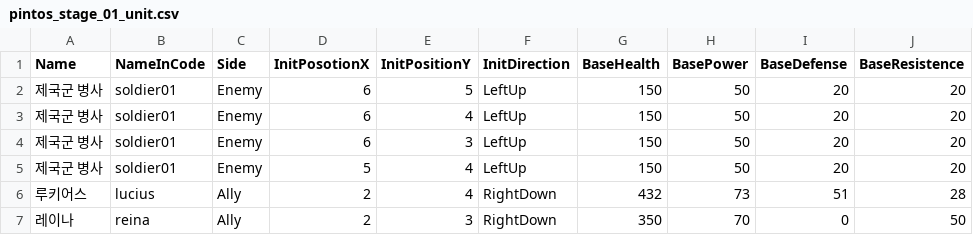
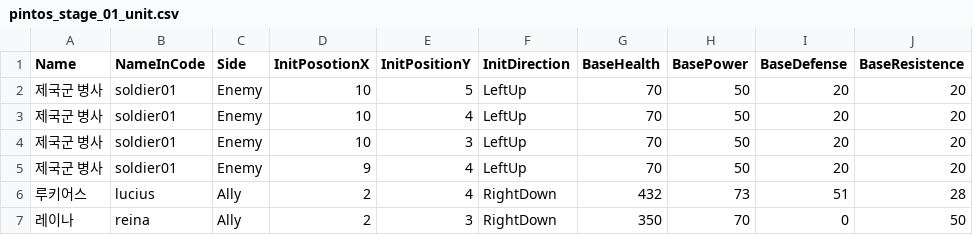
Before and after one commit to SNUGDC/EpicMonad, a CSV file: Assets/Resources/Data/pintos_stage_01/pintos_stage_01_unit.csv, drawn as a sheet; only a part is shown; the diff names each change by its address in the sheet, - before the commit and + after, or states it on an @@ line.

```diff
--- a/Assets/Resources/Data/pintos_stage_01/pintos_stage_01_unit.csv
+++ b/Assets/Resources/Data/pintos_stage_01/pintos_stage_01_unit.csv
-D2:D4 (InitPosotionX): 6
+D2:D4 (InitPosotionX): 10
-G2:G5 (BaseHealth): 150
+G2:G5 (BaseHealth): 70
-D5 (InitPosotionX): 5
+D5 (InitPosotionX): 9
```
Also changed, not shown: 1 other file.
